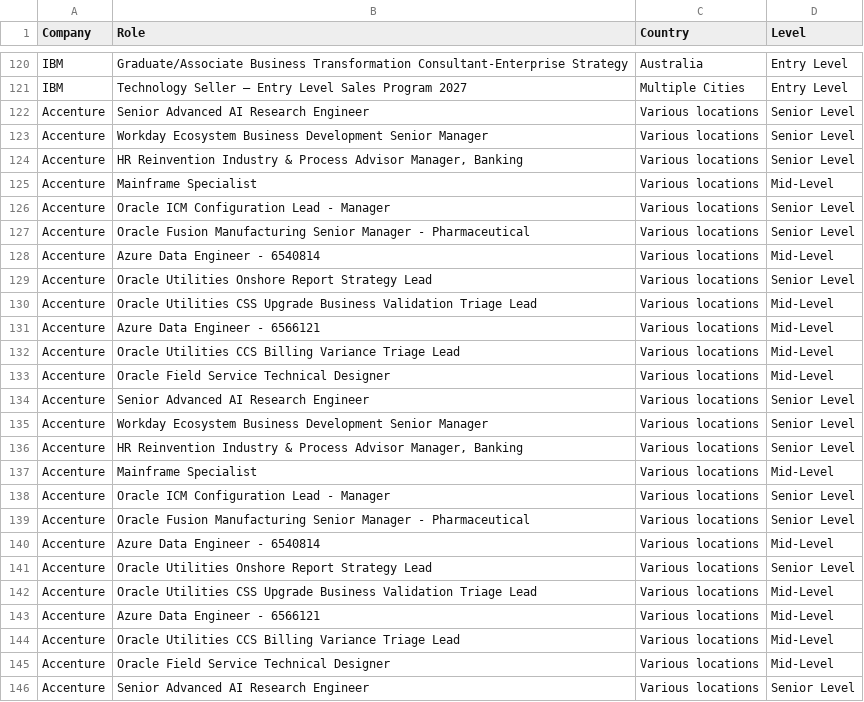
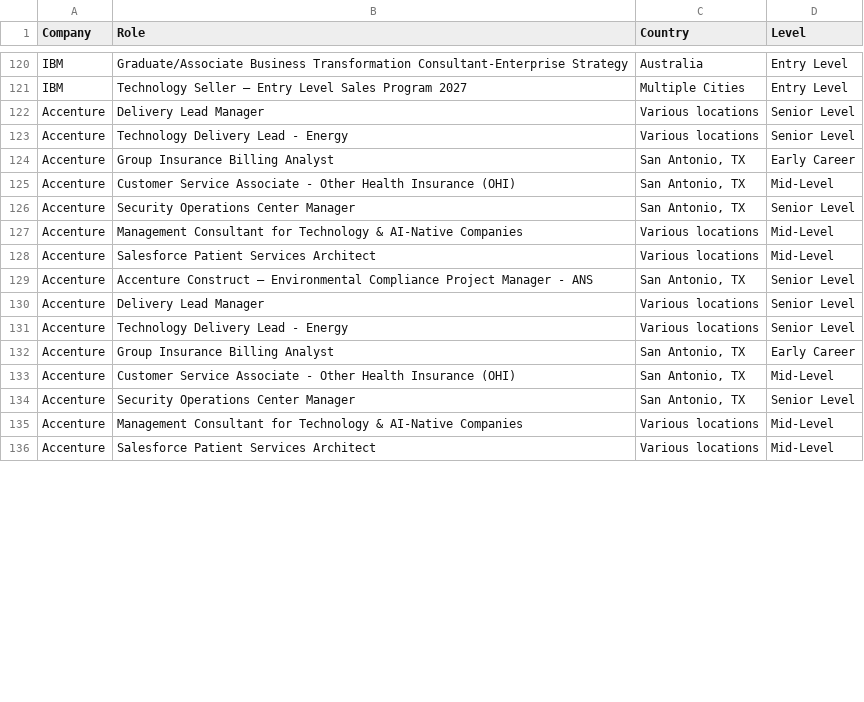
Before and after one commit to nefigarcia/outsourcing-analysis, a CSV file: jobs_postings.csv, drawn as a sheet; only a part is shown, gaps mark what is left out; the diff covers the shown part only.

```diff
--- a/jobs_postings.csv
+++ b/jobs_postings.csv
@@ -121,26 +121,16 @@ IBM,Graduate/Associate Business Transformation Consultant-Enterprise Strategy,Au
 IBM,Technology Seller – Entry Level Sales Program 2027,Multiple Cities,Entry Level
-Accenture,Senior Advanced AI Research Engineer,Various locations,Senior Level
-Accenture,Workday Ecosystem Business Development Senior Manager,Various locations,Senior Level
-Accenture,"HR Reinvention Industry & Process Advisor Manager, Banking",Various locations,Senior Level
-Accenture,Mainframe Specialist,Various locations,Mid-Level
-Accenture,Oracle ICM Configuration Lead - Manager,Various locations,Senior Level
-Accenture,Oracle Fusion Manufacturing Senior Manager - Pharmaceutical,Various locations,Senior Level
-Accenture,Azure Data Engineer - 6540814,Various locations,Mid-Level
-Accenture,Oracle Utilities Onshore Report Strategy Lead,Various locations,Senior Level
-Accenture,Oracle Utilities CSS Upgrade Business Validation Triage Lead,Various locations,Mid-Level
-Accenture,Azure Data Engineer - 6566121,Various locations,Mid-Level
-Accenture,Oracle Utilities CCS Billing Variance Triage Lead,Various locations,Mid-Level
-Accenture,Oracle Field Service Technical Designer,Various locations,Mid-Level
-Accenture,Senior Advanced AI Research Engineer,Various locations,Senior Level
-Accenture,Workday Ecosystem Business Development Senior Manager,Various locations,Senior Level
-Accenture,"HR Reinvention Industry & Process Advisor Manager, Banking",Various locations,Senior Level
-Accenture,Mainframe Specialist,Various locations,Mid-Level
-Accenture,Oracle ICM Configuration Lead - Manager,Various locations,Senior Level
-Accenture,Oracle Fusion Manufacturing Senior Manager - Pharmaceutical,Various locations,Senior Level
-Accenture,Azure Data Engineer - 6540814,Various locations,Mid-Level
-Accenture,Oracle Utilities Onshore Report Strategy Lead,Various locations,Senior Level
-Accenture,Oracle Utilities CSS Upgrade Business Validation Triage Lead,Various locations,Mid-Level
-Accenture,Azure Data Engineer - 6566121,Various locations,Mid-Level
-Accenture,Oracle Utilities CCS Billing Variance Triage Lead,Various locations,Mid-Level
-Accenture,Oracle Field Service Technical Designer,Various locations,Mid-Level
-Accenture,Senior Advanced AI Research Engineer,Various locations,Senior Level
+Accenture,Delivery Lead Manager,Various locations,Senior Level
+Accenture,Technology Delivery Lead - Energy,Various locations,Senior Level
+Accenture,Group Insurance Billing Analyst,"San Antonio, TX",Early Career
+Accenture,Customer Service Associate - Other Health Insurance (OHI),"San Antonio, TX",Mid-Level
+Accenture,Security Operations Center Manager,"San Antonio, TX",Senior Level
+Accenture,Management Consultant for Technology & AI-Native Companies,Various locations,Mid-Level
+Accenture,Salesforce Patient Services Architect,Various locations,Mid-Level
+Accenture,Accenture Construct – Environmental Compliance Project Manager - ANS,"San Antonio, TX",Senior Level
+Accenture,Delivery Lead Manager,Various locations,Senior Level
+Accenture,Technology Delivery Lead - Energy,Various locations,Senior Level
+Accenture,Group Insurance Billing Analyst,"San Antonio, TX",Early Career
+Accenture,Customer Service Associate - Other Health Insurance (OHI),"San Antonio, TX",Mid-Level
+Accenture,Security Operations Center Manager,"San Antonio, TX",Senior Level
+Accenture,Management Consultant for Technology & AI-Native Companies,Various locations,Mid-Level
+Accenture,Salesforce Patient Services Architect,Various locations,Mid-Level
```
Also changed, not shown: 6 removed rows, 41 moved rows and 29 edited cells elsewhere in this file.
